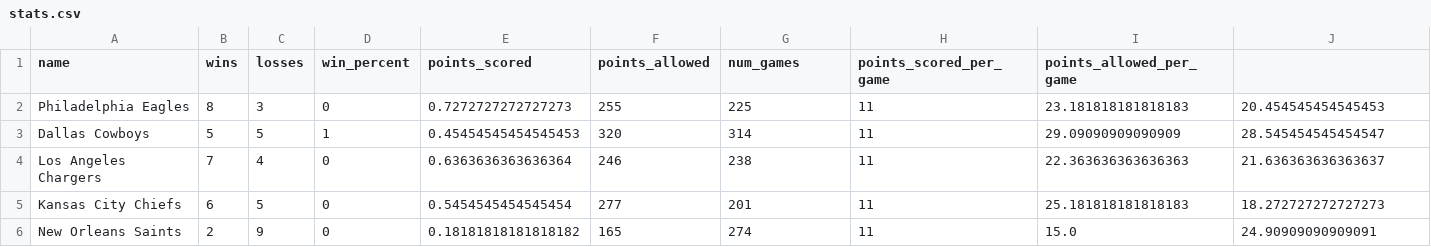
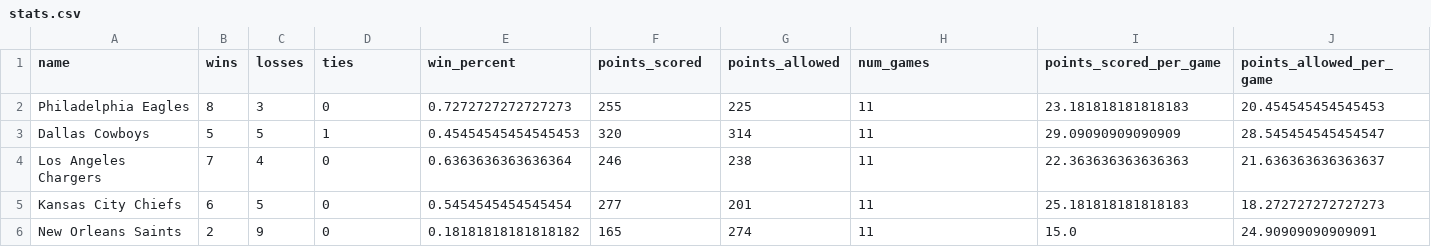
Before and after one commit to avery-gfs/classes25, a CSV file: cs2/football/stats.csv, drawn as a sheet; only a part is shown.

```diff
--- a/cs2/football/stats.csv
+++ b/cs2/football/stats.csv
@@ -1,2 +1,2 @@
-name,wins,losses,win_percent,points_scored,points_allowed,num_games,points_scored_per_game,points_allowed_per_game
+name,wins,losses,ties,win_percent,points_scored,points_allowed,num_games,points_scored_per_game,points_allowed_per_game
 Philadelphia Eagles,8,3,0,0.7272727272727273,255,225,11,23.181818181818183,20.454545454545453
```
Also changed, not shown: 1 other file.
